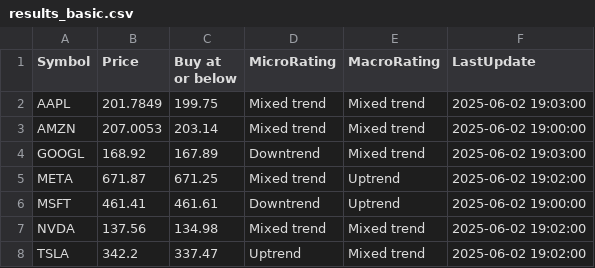
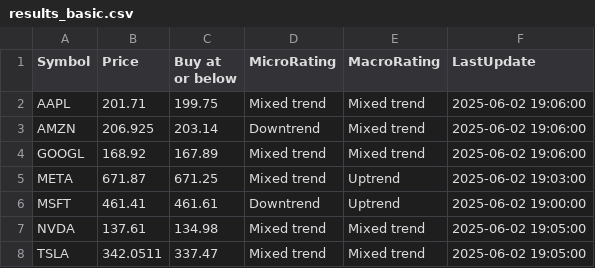
Before and after one commit to kuppal3gt/MSF, a CSV file: results_basic.csv, drawn as a sheet.

```diff
--- a/results_basic.csv
+++ b/results_basic.csv
@@ -1,8 +1,8 @@
 "Symbol","Price","Buy at or below","MicroRating","MacroRating","LastUpdate"
-"AAPL",201.7849,199.75,"Mixed trend","Mixed trend","2025-06-02 19:03:00"
-"AMZN",207.0053,203.14,"Mixed trend","Mixed trend","2025-06-02 19:00:00"
-"GOOGL",168.92,167.89,"Downtrend","Mixed trend","2025-06-02 19:03:00"
-"META",671.87,671.25,"Mixed trend","Uptrend","2025-06-02 19:02:00"
+"AAPL",201.71,199.75,"Mixed trend","Mixed trend","2025-06-02 19:06:00"
+"AMZN",206.925,203.14,"Downtrend","Mixed trend","2025-06-02 19:06:00"
+"GOOGL",168.92,167.89,"Mixed trend","Mixed trend","2025-06-02 19:06:00"
+"META",671.87,671.25,"Mixed trend","Uptrend","2025-06-02 19:03:00"
 "MSFT",461.41,461.61,"Downtrend","Uptrend","2025-06-02 19:00:00"
-"NVDA",137.56,134.98,"Mixed trend","Mixed trend","2025-06-02 19:02:00"
-"TSLA",342.2,337.47,"Uptrend","Mixed trend","2025-06-02 19:02:00"
+"NVDA",137.61,134.98,"Mixed trend","Mixed trend","2025-06-02 19:05:00"
+"TSLA",342.0511,337.47,"Mixed trend","Mixed trend","2025-06-02 19:05:00"
```
Also changed, not shown: results.csv, results_essential.csv, 1 other file.
